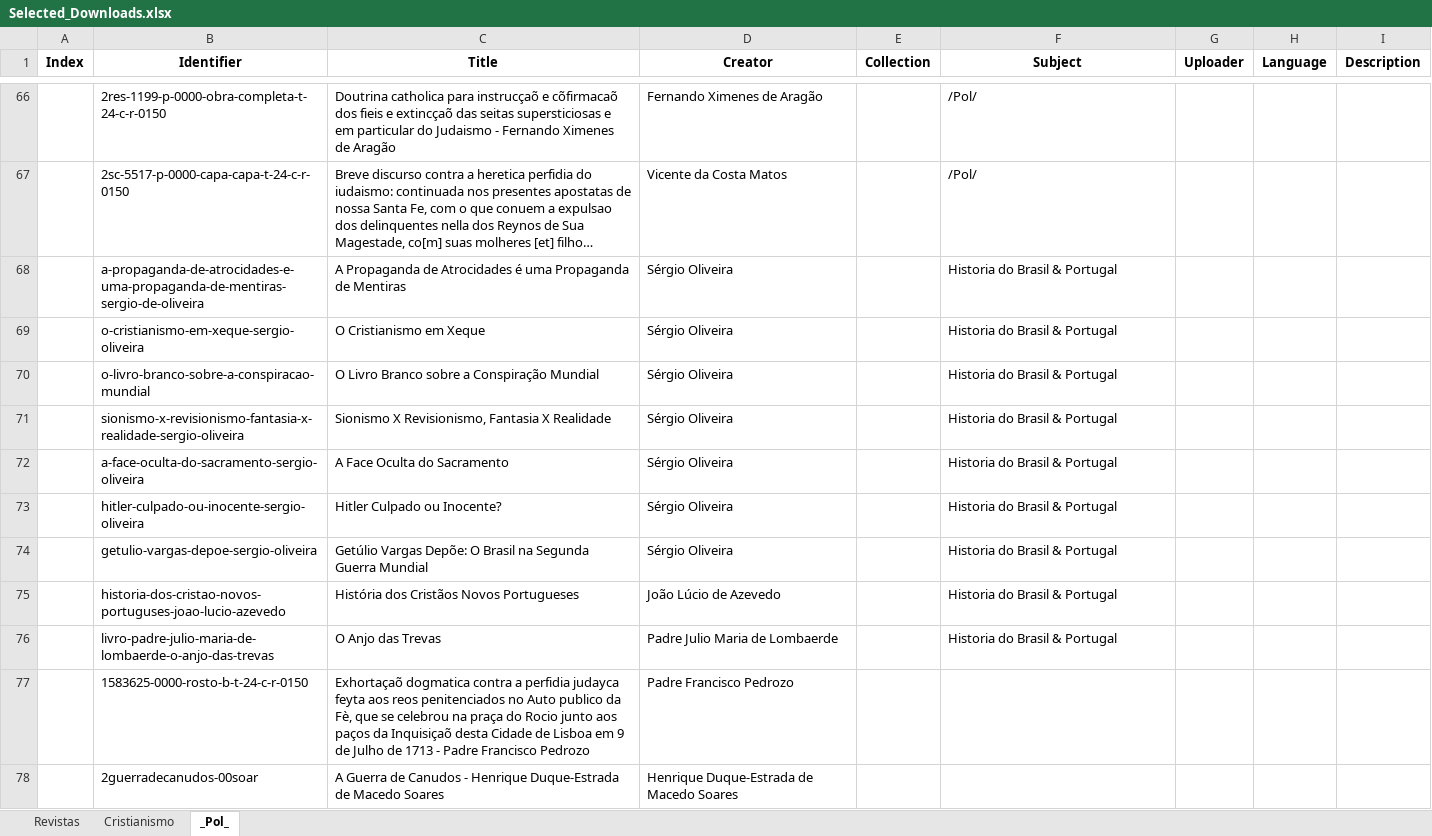
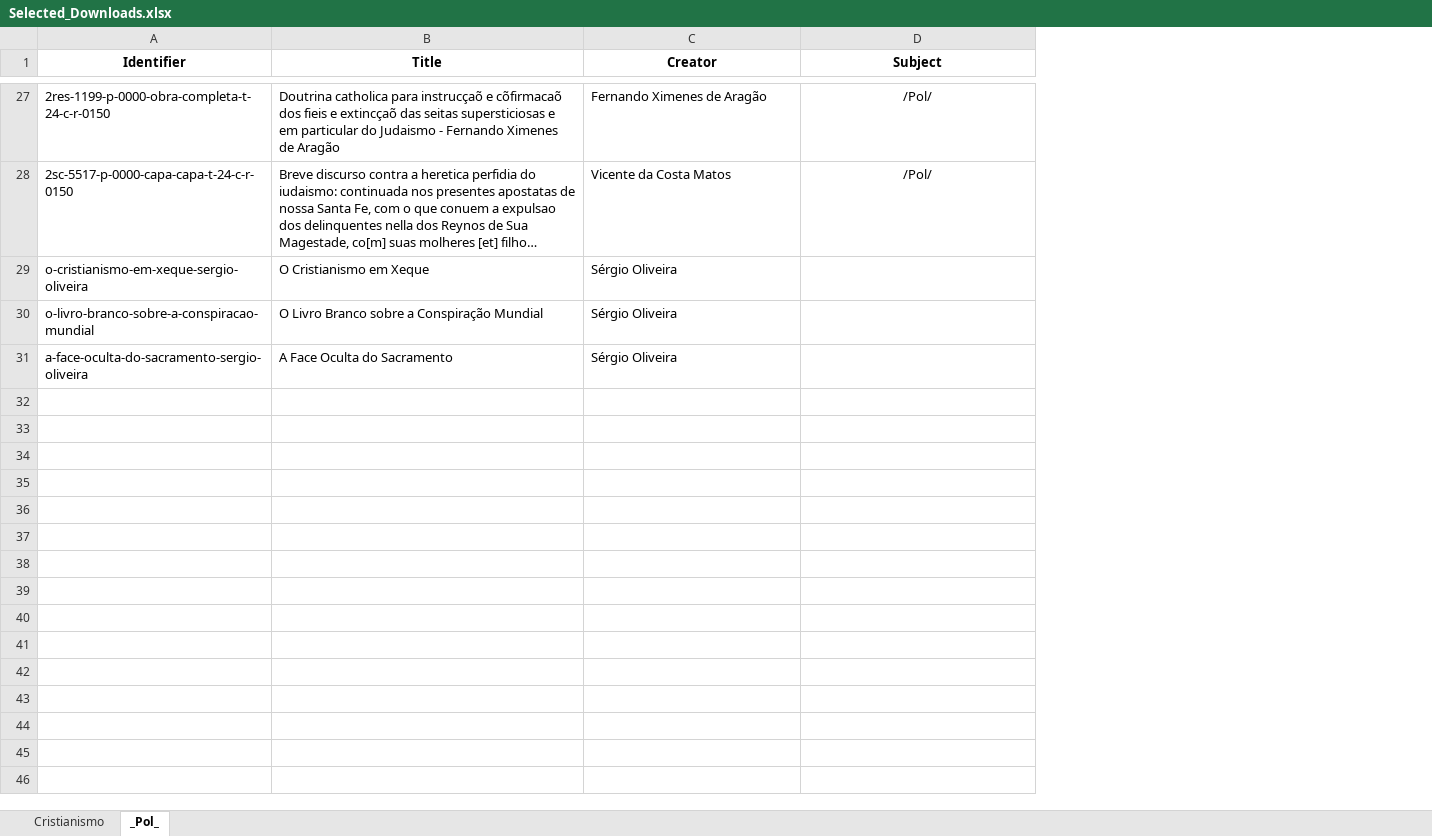
Before and after one commit to GabrielCalheiros/Archive-Skrapper, an Excel workbook: Selected_Downloads.xlsx, sheet _Pol_, drawn as a sheet; only a part is shown, gaps mark what is left out; long unchanged cells end in …; values as stored, in another font and other column widths than the file's, no borders; removed rows and columns are numbered as before the commit, all else as after; the diff covers the shown part only; the diff names each change by its address in the sheet, - before the commit and + after, or states it on an @@ line.

```diff
--- a/Selected_Downloads.xlsx (sheet _Pol_)
+++ b/Selected_Downloads.xlsx (sheet _Pol_)
-sheet tab: Revistas
-column A (Index), empty
-column E (Collection), empty
-column G (Uploader), empty
-column H (Language), empty
-column I (Description), empty
-D27:D28 alignment: left
+D27:D28 alignment: center
-row 68:  | a-propaganda-de-atrocidades-e-uma-propaganda-de-mentiras-sergio-de-oliveira | A Propaganda de Atrocidades é uma Propaganda de Mentiras | Sérgio Oliveira |  | Historia do Brasil & Portugal
-D29:D30 (Subject): Historia do Brasil & Portugal
+D29:D30 (Subject): (empty)
-row 71:  | sionismo-x-revisionismo-fantasia-x-realidade-sergio-oliveira | Sionismo X Revisionismo, Fantasia X Realidade | Sérgio Oliveira |  | Historia do Brasil & Portugal
-D31 (Subject): Historia do Brasil & Portugal
+D31 (Subject): (empty)
-row 73:  | hitler-culpado-ou-inocente-sergio-oliveira | Hitler Culpado ou Inocente? | Sérgio Oliveira |  | Historia do Brasil & Portugal
-row 74:  | getulio-vargas-depoe-sergio-oliveira | Getúlio Vargas Depõe: O Brasil na Segunda Guerra Mundial | Sérgio Oliveira |  | Historia do Brasil & Portugal
-row 75:  | historia-dos-cristao-novos-portuguses-joao-lucio-azevedo | História dos Cristãos Novos Portugueses | João Lúcio de Azevedo |  | Historia do Brasil & Portugal
@@ row 76 moved to row 7: livro-padre-julio-maria-de-lombaerde-o-a… @@
-row 77:  | 1583625-0000-rosto-b-t-24-c-r-0150 | Exhortaçaõ dogmatica contra a perfidia judayca feyta aos reos penitenciados no Auto publico da Fè, que se celebrou na praça do Rocio junto aos paços da Inquisiçaõ desta Cidade de Lisboa em 9 de Julho de 1713 - Padre Francisco Pedrozo | Padre Francisco Pedrozo
-row 78:  | 2guerradecanudos-00soar | A Guerra de Canudos - Henrique Duque-Estrada de Macedo Soares | Henrique Duque-Estrada de Macedo Soares
```
Also changed, not shown: 40 removed rows, 5 edited cells and cell formats elsewhere in this sheet, sheet Cristianismo, skraped/JuliusEvolatexts_0_5000.xlsx, 10 other files.
